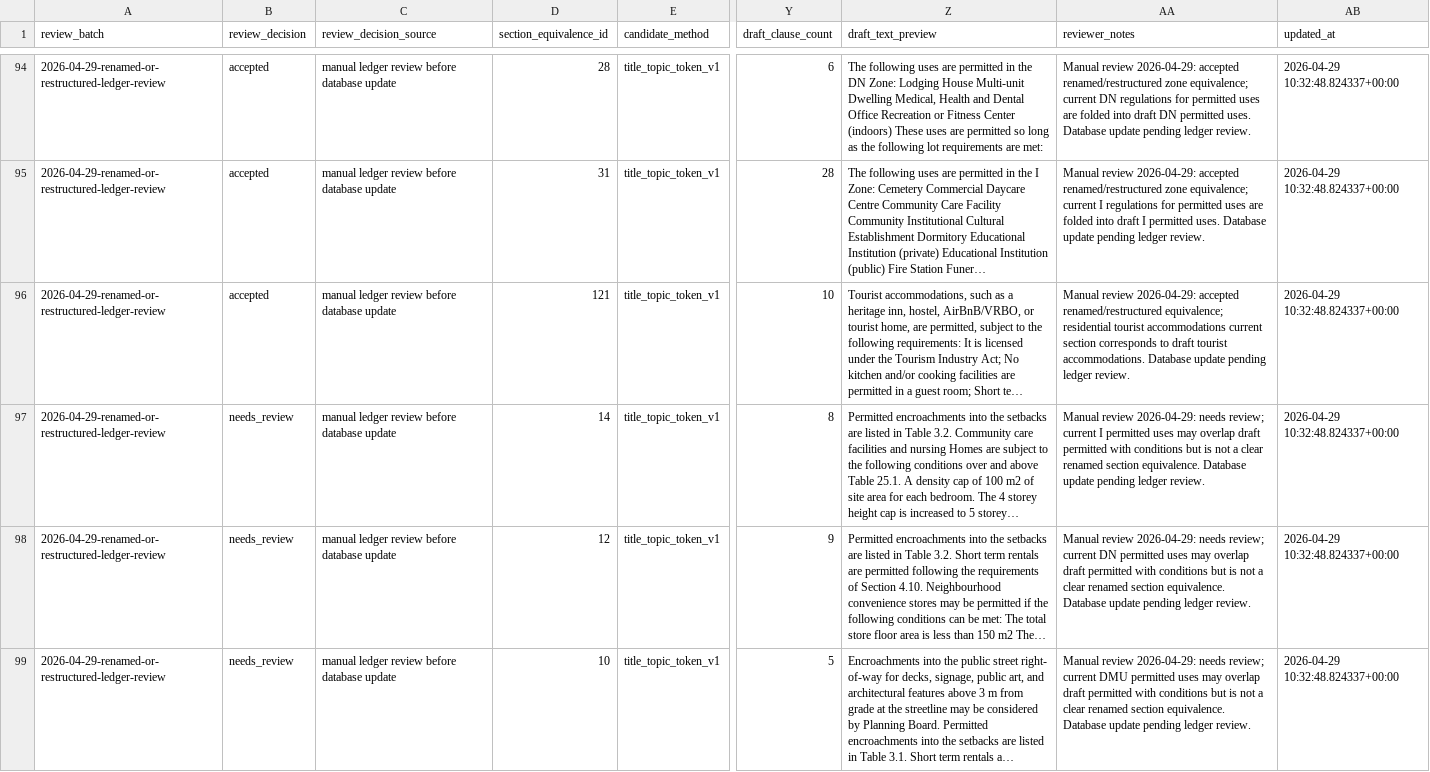
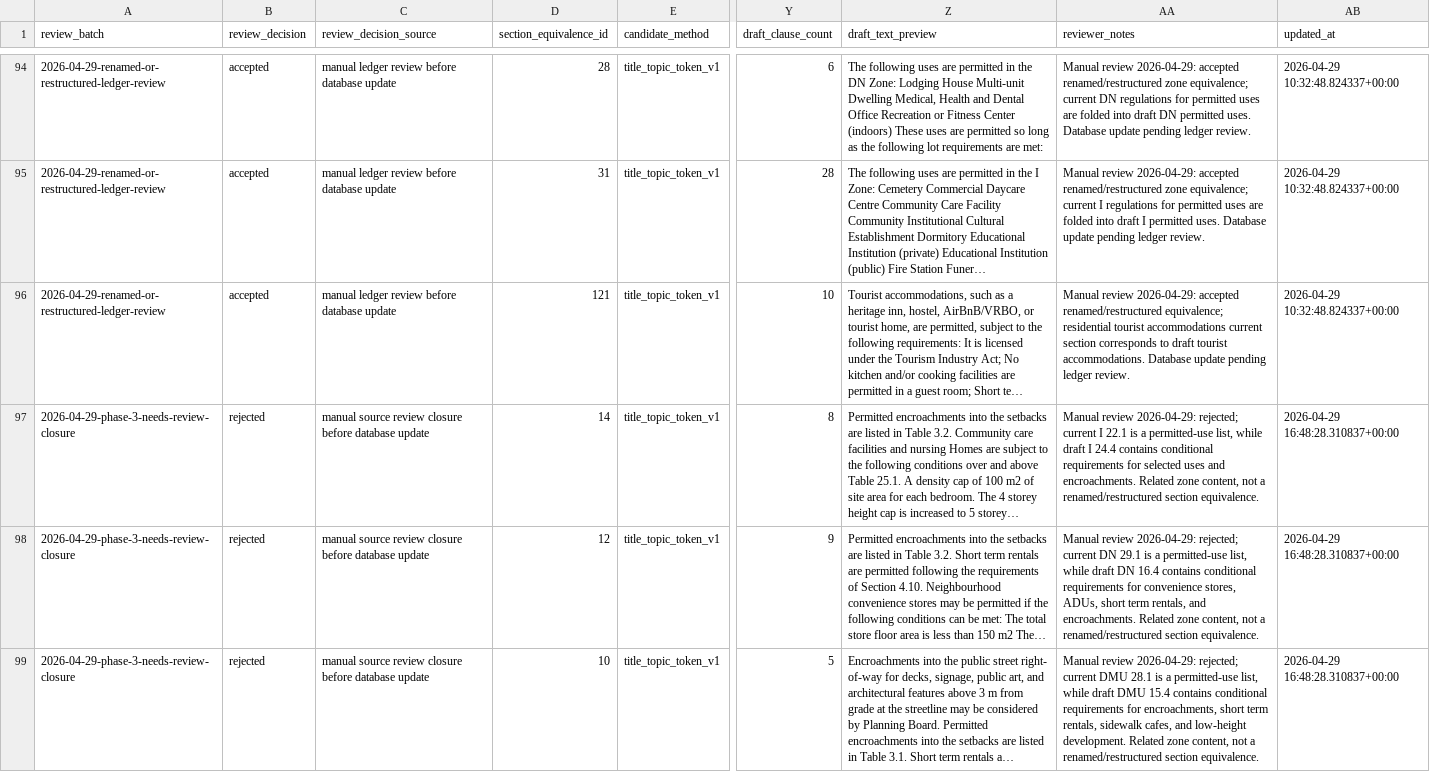
Before and after one commit to Modern-Democracy/mdopendata, a CSV file: data/zoning/charlottetown-draft/review/section-equivalence-review.csv, drawn as a sheet; only a part is shown, gaps mark what is left out; long unchanged cells end in …; the diff covers the shown part only; the diff names each change by its address in the sheet, - before the commit and + after, or states it on an @@ line.

Commit message:
Close phase 3 section-equivalence needs-review rows

```diff
--- a/data/zoning/charlottetown-draft/review/section-equivalence-review.csv
+++ b/data/zoning/charlottetown-draft/review/section-equivalence-review.csv
-A97:A99 (review_batch): 2026-04-29-renamed-or-restructured-ledger-review
+A97:A99 (review_batch): 2026-04-29-phase-3-needs-review-closure
-B97:B99 (review_decision): needs_review
+B97:B99 (review_decision): rejected
-C97:C99 (review_decision_source): manual ledger review before database…
+C97:C99 (review_decision_source): manual source review closure before database…
-AA97 (reviewer_notes): …review 2026-04-29: needs review; current I permitted uses may overlap draft permitted with conditions but is not a clear renamed section equivalence. Database update pending ledger review.
+AA97 (reviewer_notes): …review 2026-04-29: rejected; current I 22.1 is a permitted-use list, while draft I 24.4 contains conditional requirements for selected uses and encroachments. Related zone content, not a renamed/restructured section equivalence.
-AB97:AB99 (updated_at): 2026-04-29 10:32:48.824337+00:00
+AB97:AB99 (updated_at): 2026-04-29 16:48:28.310837+00:00
-AA98 (reviewer_notes): …review 2026-04-29: needs review; current DN permitted uses may overlap draft permitted with conditions but is not a clear renamed section equivalence. Database update pending ledger review.
+AA98 (reviewer_notes): …review 2026-04-29: rejected; current DN 29.1 is a permitted-use list, while draft DN 16.4 contains conditional requirements for convenience stores, ADUs, short term rentals, and encroachments. Related zone content, not a renamed/restructured section equivalence.
-AA99 (reviewer_notes): …review 2026-04-29: needs review; current DMU permitted uses may overlap draft permitted with conditions but is not a clear renamed section equivalence. Database update pending ledger review.
+AA99 (reviewer_notes): …review 2026-04-29: rejected; current DMU 28.1 is a permitted-use list, while draft DMU 15.4 contains conditional requirements for encroachments, short term rentals, sidewalk cafes, and low-height development. Related zone content, not a renamed/restructured section equivalence.
```
Also changed, not shown: 75 edited cells elsewhere in this file, 3 other files.
